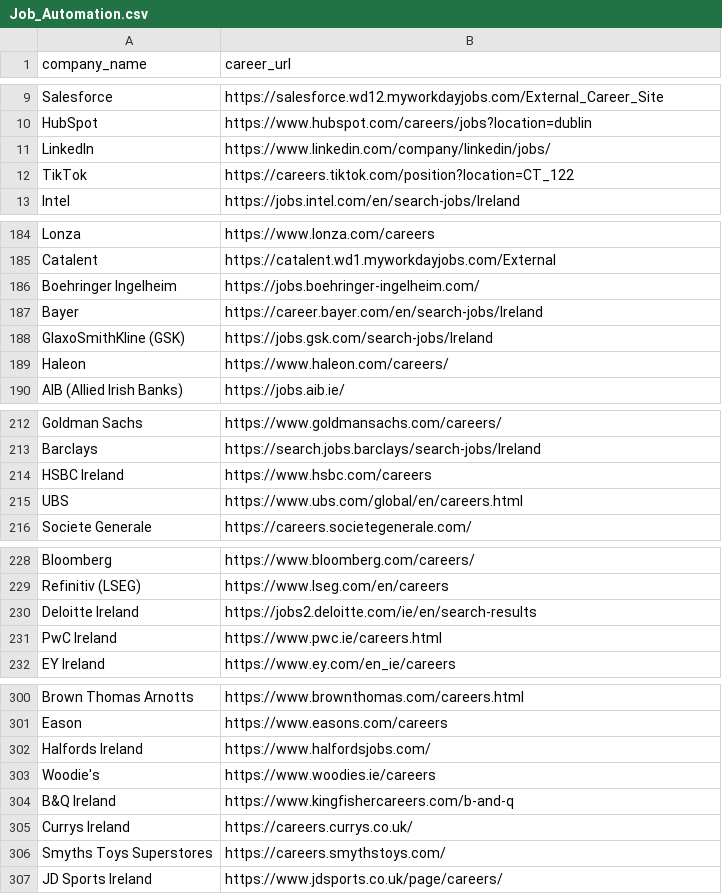
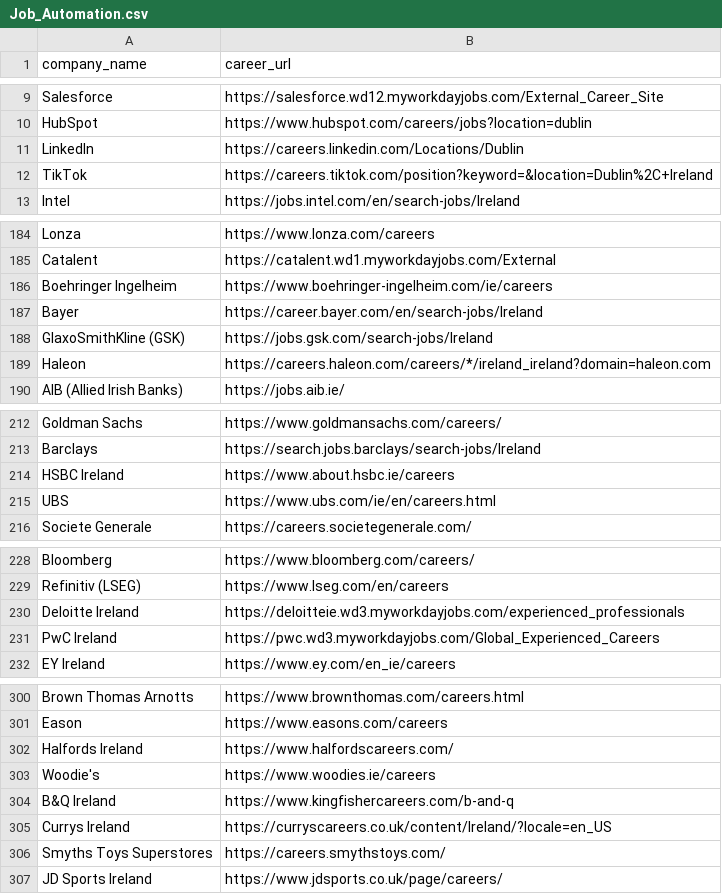
Before and after one commit to SumanChakrabarty/Job-Finder, a CSV file: Job_Automation.csv, drawn as a sheet; only a part is shown, gaps mark what is left out; the diff covers the shown part only.

Commit message:
Add files via upload

```diff
--- a/Job_Automation.csv
+++ b/Job_Automation.csv
@@ -10,4 +10,4 @@ Salesforce,https://salesforce.wd12.myworkdayjobs.com/External_Career_Site
 HubSpot,https://www.hubspot.com/careers/jobs?location=dublin
-LinkedIn,https://www.linkedin.com/company/linkedin/jobs/
-TikTok,https://careers.tiktok.com/position?location=CT_122
+LinkedIn,https://careers.linkedin.com/Locations/Dublin
+TikTok,https://careers.tiktok.com/position?keyword=&location=Dublin%2C+Ireland
 Intel,https://jobs.intel.com/en/search-jobs/Ireland
@@ -185,6 +185,6 @@ Lonza,https://www.lonza.com/careers
 Catalent,https://catalent.wd1.myworkdayjobs.com/External
-Boehringer Ingelheim,https://jobs.boehringer-ingelheim.com/
+Boehringer Ingelheim,https://www.boehringer-ingelheim.com/ie/careers
 Bayer,https://career.bayer.com/en/search-jobs/Ireland
 GlaxoSmithKline (GSK),https://jobs.gsk.com/search-jobs/Ireland
-Haleon,https://www.haleon.com/careers/
+Haleon,https://careers.haleon.com/careers/*/ireland_ireland?domain=haleon.com
 AIB (Allied Irish Banks),https://jobs.aib.ie/
@@ -213,4 +213,4 @@ Goldman Sachs,https://www.goldmansachs.com/careers/
 Barclays,https://search.jobs.barclays/search-jobs/Ireland
-HSBC Ireland,https://www.hsbc.com/careers
-UBS,https://www.ubs.com/global/en/careers.html
+HSBC Ireland,https://www.about.hsbc.ie/careers
+UBS,https://www.ubs.com/ie/en/careers.html
 Societe Generale,https://careers.societegenerale.com/
@@ -229,4 +229,4 @@ Bloomberg,https://www.bloomberg.com/careers/
 Refinitiv (LSEG),https://www.lseg.com/en/careers
-Deloitte Ireland,https://jobs2.deloitte.com/ie/en/search-results
-PwC Ireland,https://www.pwc.ie/careers.html
+Deloitte Ireland,https://deloitteie.wd3.myworkdayjobs.com/experienced_professionals
+PwC Ireland,https://pwc.wd3.myworkdayjobs.com/Global_Experienced_Careers
 EY Ireland,https://www.ey.com/en_ie/careers
@@ -301,6 +301,6 @@ Brown Thomas Arnotts,https://www.brownthomas.com/careers.html
 Eason,https://www.easons.com/careers
-Halfords Ireland,https://www.halfordsjobs.com/
+Halfords Ireland,https://www.halfordscareers.com/
 Woodie's,https://www.woodies.ie/careers
 B&Q Ireland,https://www.kingfishercareers.com/b-and-q
-Currys Ireland,https://careers.currys.co.uk/
+Currys Ireland,https://curryscareers.co.uk/content/Ireland/?locale=en_US
 Smyths Toys Superstores,https://careers.smythstoys.com/
```
Also changed, not shown: 8 edited cells elsewhere in this file.
